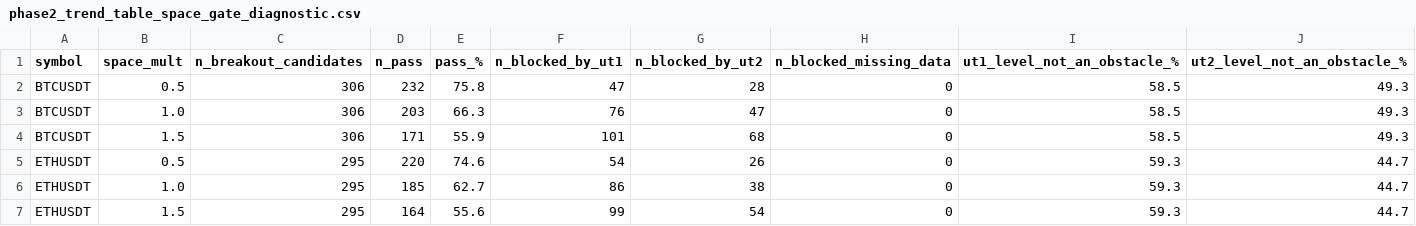
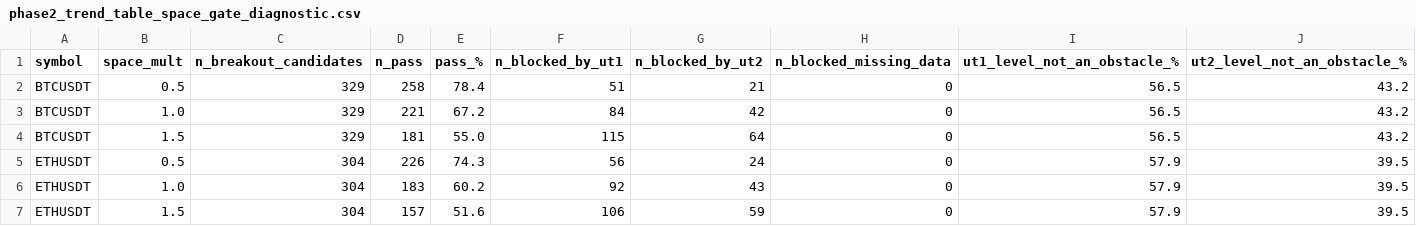
Before and after one commit to emilesbr/emile, a CSV file: results/phase2_trend_table_space_gate_diagnostic.csv, drawn as a sheet; only a part is shown; the diff covers the shown part only.

```diff
--- a/results/phase2_trend_table_space_gate_diagnostic.csv
+++ b/results/phase2_trend_table_space_gate_diagnostic.csv
@@ -1,7 +1,7 @@
 symbol,space_mult,n_breakout_candidates,n_pass,pass_%,n_blocked_by_ut1,n_blocked_by_ut2,n_blocked_missing_data,ut1_level_not_an_obstacle_%,ut2_level_not_an_obstacle_%
-BTCUSDT,0.5,306,232,75.8,47,28,0,58.5,49.3
-BTCUSDT,1.0,306,203,66.3,76,47,0,58.5,49.3
-BTCUSDT,1.5,306,171,55.9,101,68,0,58.5,49.3
-ETHUSDT,0.5,295,220,74.6,54,26,0,59.3,44.7
-ETHUSDT,1.0,295,185,62.7,86,38,0,59.3,44.7
-ETHUSDT,1.5,295,164,55.6,99,54,0,59.3,44.7
+BTCUSDT,0.5,329,258,78.4,51,21,0,56.5,43.2
+BTCUSDT,1.0,329,221,67.2,84,42,0,56.5,43.2
+BTCUSDT,1.5,329,181,55.0,115,64,0,56.5,43.2
+ETHUSDT,0.5,304,226,74.3,56,24,0,57.9,39.5
+ETHUSDT,1.0,304,183,60.2,92,43,0,57.9,39.5
+ETHUSDT,1.5,304,157,51.6,106,59,0,57.9,39.5
```
Also changed, not shown: 38 edited cells elsewhere in this file, results/phase2_trend_table_results.csv, results/walkforward_unified_results.csv, 4 other files.
